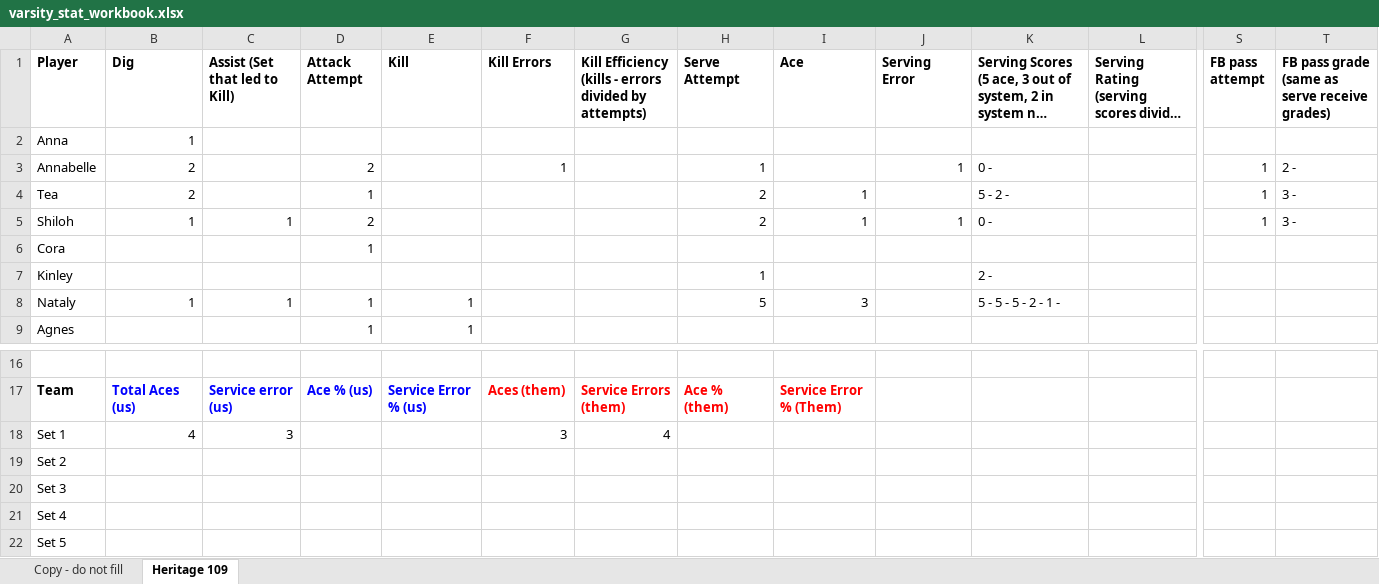
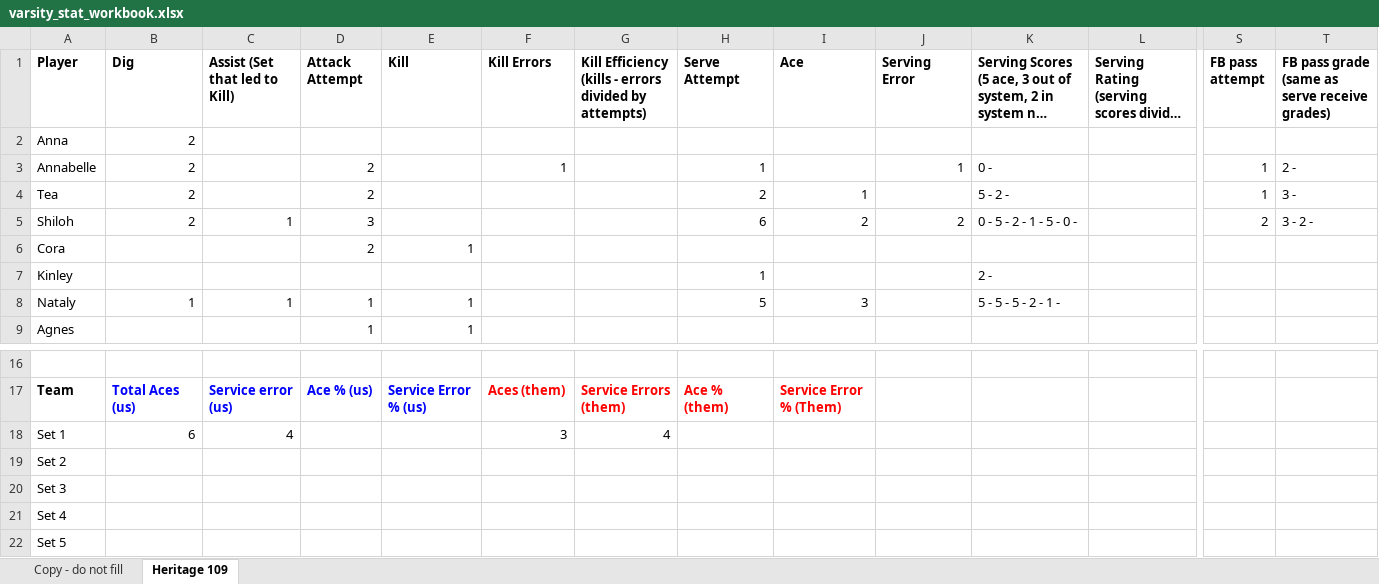
Before and after one commit to clancyred/defenders-volleyball, an Excel workbook: source/varsity_stat_workbook.xlsx, sheet Heritage 109, drawn as a sheet; only a part is shown, gaps mark what is left out; long unchanged cells end in …; values as stored, in another font and other column widths than the file's, no borders; charts and pictures not drawn; the diff names each change by its address in the sheet, - before the commit and + after, or states it on an @@ line.

Commit message:
Update stat workbook from Google Sheet

```diff
--- a/source/varsity_stat_workbook.xlsx (sheet Heritage 109)
+++ b/source/varsity_stat_workbook.xlsx (sheet Heritage 109)
-B2 (Dig): 1
+B2 (Dig): 2
-D4 (Attack Attempt): 1
+D4 (Attack Attempt): 2
-B5 (Dig): 1
+B5 (Dig): 2
-D5 (Attack Attempt): 2
+D5 (Attack Attempt): 3
-H5 (Serve Attempt): 2
+H5 (Serve Attempt): 6
-I5 (Ace): 1
+I5 (Ace): 2
-J5 (Serving Error): 1
+J5 (Serving Error): 2
-K5: 0 -
+K5: 0 - 5 - 2 - 1 - 5 - 0 -
-S5 (FB pass attempt): 1
+S5 (FB pass attempt): 2
-T5: 3 -
+T5: 3 - 2 -
-D6 (Attack Attempt): 1
+D6 (Attack Attempt): 2
-E6 (Kill): (empty)
+E6 (Kill): 1
-B18 (Dig): 4
+B18 (Dig): 6
-C18 (Assist (Set that led to Kill)): 3
+C18 (Assist (Set that led to Kill)): 4
```
